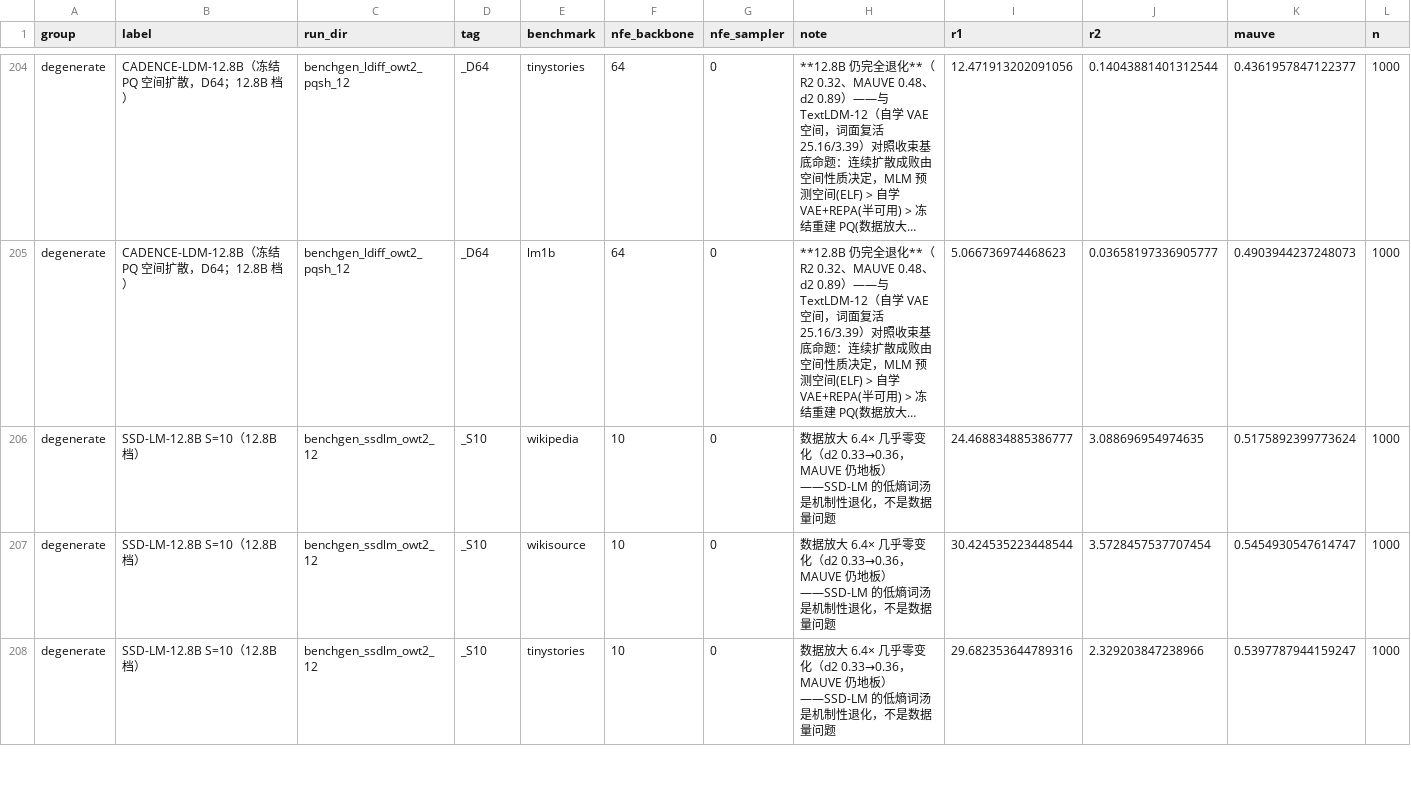
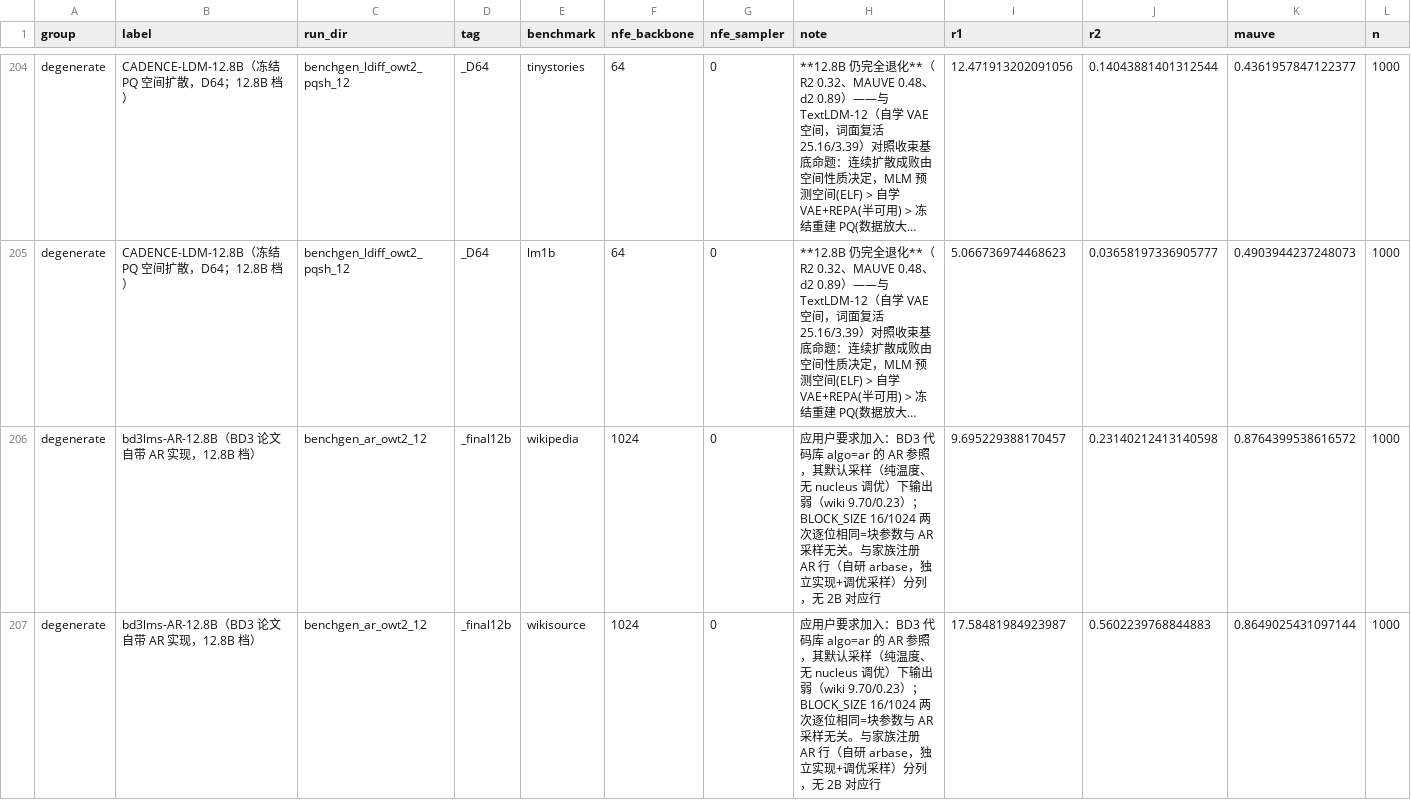
Before and after one commit to Tianyu-yang-anna/cadence_alignment, a CSV file: results/master_table.csv, drawn as a sheet; only a part is shown, gaps mark what is left out; the shorter side is filled out with more unchanged rows; long unchanged cells end in …; rows hold the shown columns only; the diff covers the shown part only; the diff names each change by its address in the sheet, - before the commit and + after, or states it on an @@ line.

```diff
--- a/results/master_table.csv
+++ b/results/master_table.csv
+row 206: degenerate | bd3lms-AR-12.8B（BD3 论文自带 AR 实现，12.8B 档） | benchgen_ar_owt2_12 | _final12b | wikipedia | 1024 | 0 | 应用户要求加入：BD3 代码库 algo=ar 的 AR 参照，其默认采样（纯温度、无 nucleus 调优）下输出弱（wiki 9.70/0.23）；BLOCK_SIZE 16/1024 两次逐位相同=块参数与 AR 采样无关。与家族注册 AR 行（自研 arbase，独立实现+调优采样）分列，无 2B 对应行 | 9.695229388170457 | 0.23140212413140598 | 0.8764399538616572 | 1000
+row 207: degenerate | bd3lms-AR-12.8B（BD3 论文自带 AR 实现，12.8B 档） | benchgen_ar_owt2_12 | _final12b | wikisource | 1024 | 0 | 应用户要求加入：BD3 代码库 algo=ar 的 AR 参照，其默认采样（纯温度、无 nucleus 调优）下输出弱（wiki 9.70/0.23）；BLOCK_SIZE 16/1024 两次逐位相同=块参数与 AR 采样无关。与家族注册 AR 行（自研 arbase，独立实现+调优采样）分列，无 2B 对应行 | 17.58481984923987 | 0.5602239768844883 | 0.8649025431097144 | 1000
```
Also changed, not shown: 2 added rows elsewhere in this file, 10 other files.
